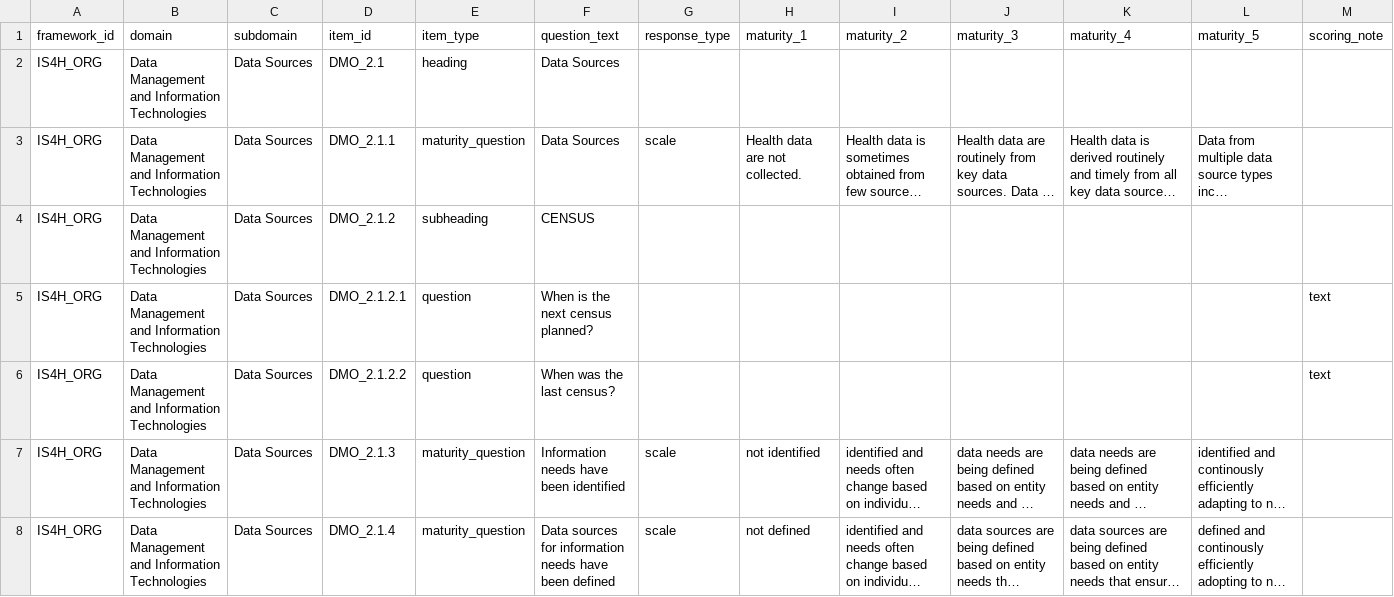
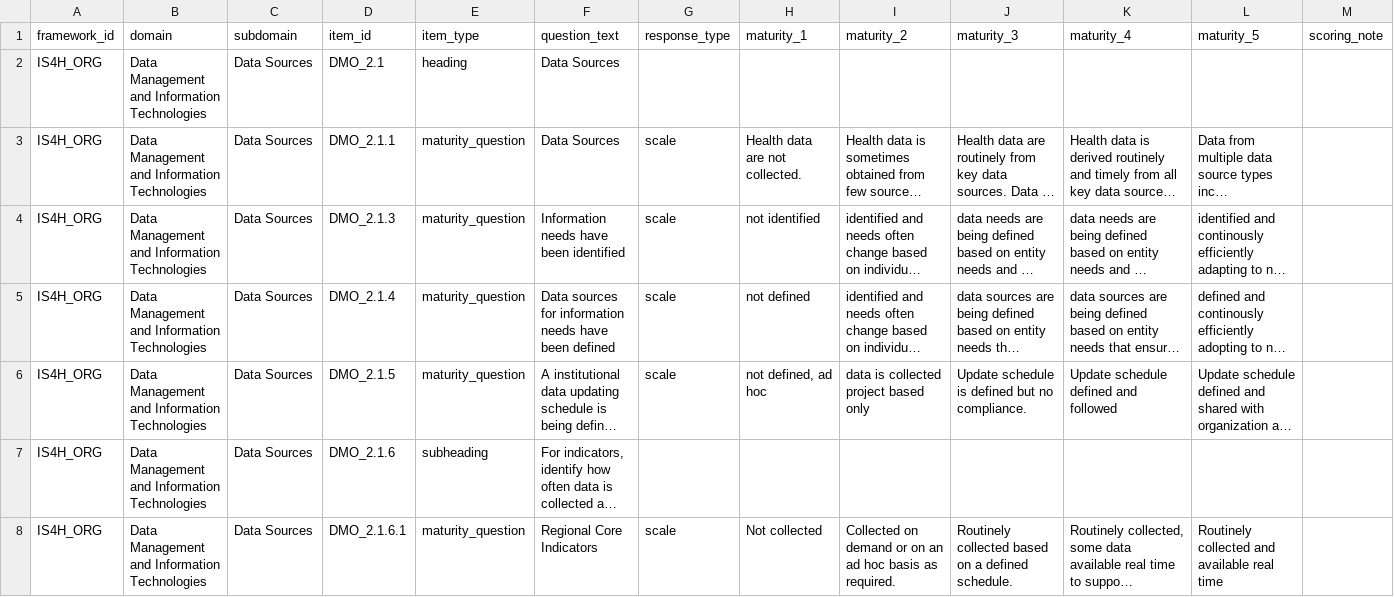
Before and after one commit to Dokotela/maturity_model, a CSV file: maturity_model/assets/csv/is4h_institute_dmit.csv, drawn as a sheet; only a part is shown; the shorter side is filled out with more unchanged rows; long unchanged cells end in …; rows hold the shown columns only; the diff names each change by its address in the sheet, - before the commit and + after, or states it on an @@ line.

```diff
--- a/maturity_model/assets/csv/is4h_institute_dmit.csv
+++ b/maturity_model/assets/csv/is4h_institute_dmit.csv
-row 4: IS4H_ORG | Data Management and Information Technologies | Data Sources | DMO_2.1.2 | subheading | CENSUS
-row 5: IS4H_ORG | Data Management and Information Technologies | Data Sources | DMO_2.1.2.1 | question | When is the next census planned? |  |  |  |  |  |  | text
-row 6: IS4H_ORG | Data Management and Information Technologies | Data Sources | DMO_2.1.2.2 | question | When was the last census? |  |  |  |  |  |  | text
```
Also changed, not shown: 12 other files.
